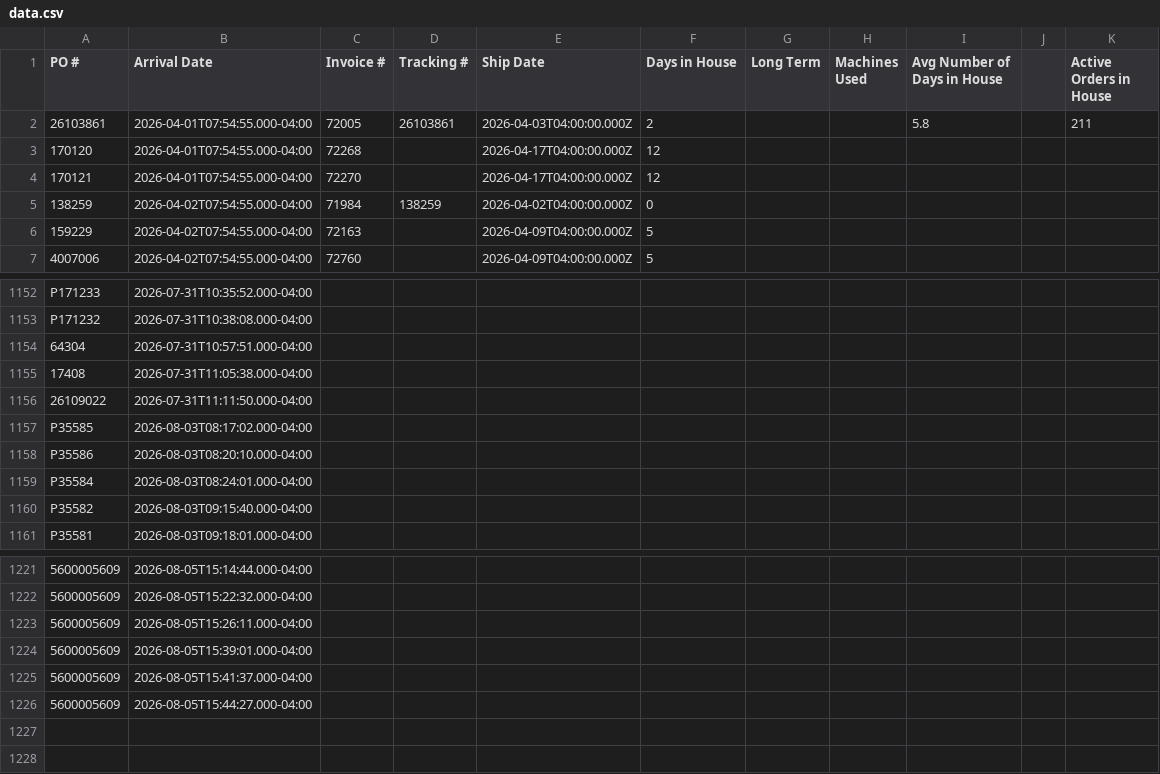
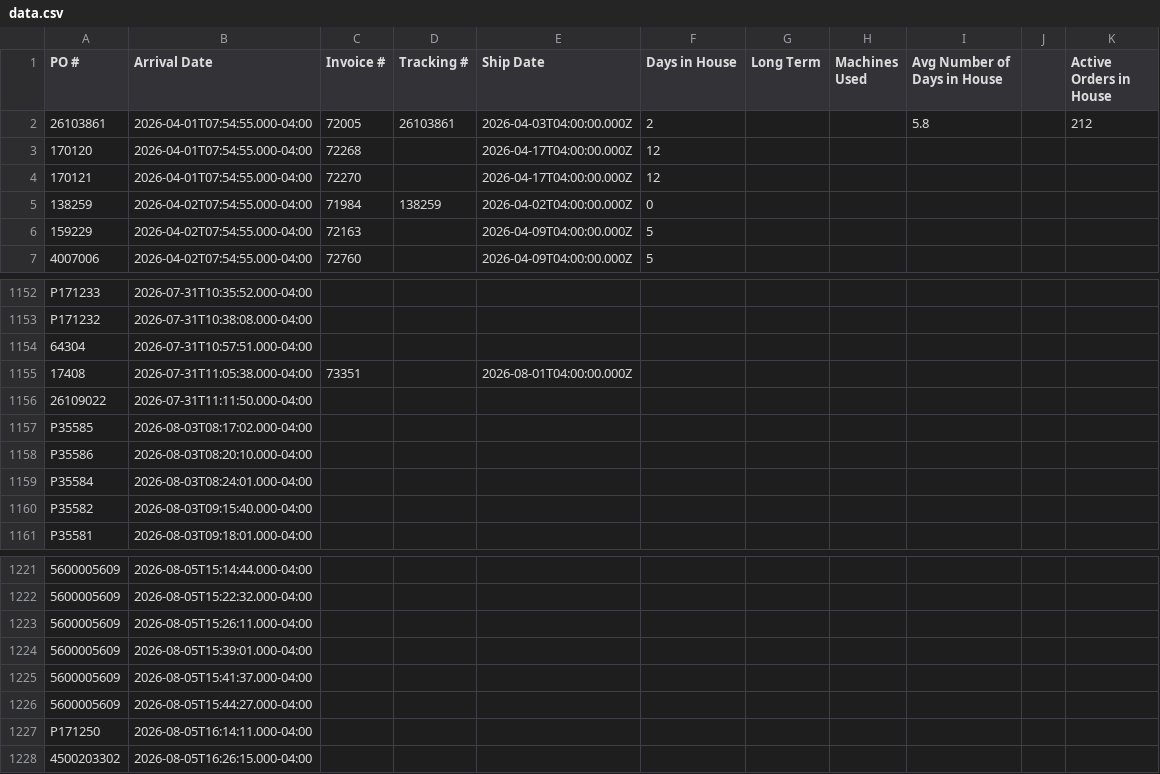
Before and after one commit to cgprecise/pic-dashboard, a CSV file: data.csv, drawn as a sheet; only a part is shown, gaps mark what is left out; the diff names each change by its address in the sheet, - before the commit and + after, or states it on an @@ line.

```diff
--- a/data.csv
+++ b/data.csv
-K2 (Active Orders in House): 211
+K2 (Active Orders in House): 212
-C1155 (Invoice #): (empty)
+C1155 (Invoice #): 73351
-E1155 (Ship Date): (empty)
+E1155 (Ship Date): 2026-08-01T04:00:00.000Z
+row 1227: P171250 | 2026-08-05T16:14:11.000-04:00
+row 1228: 4500203302 | 2026-08-05T16:26:15.000-04:00
```
